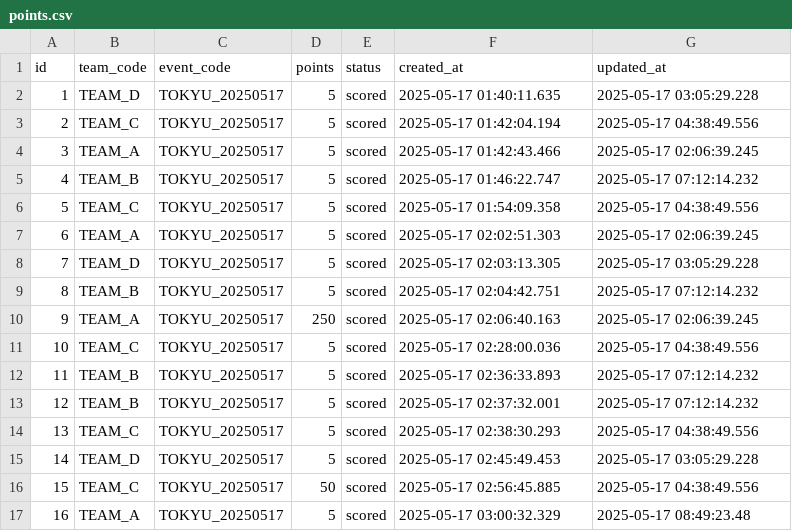
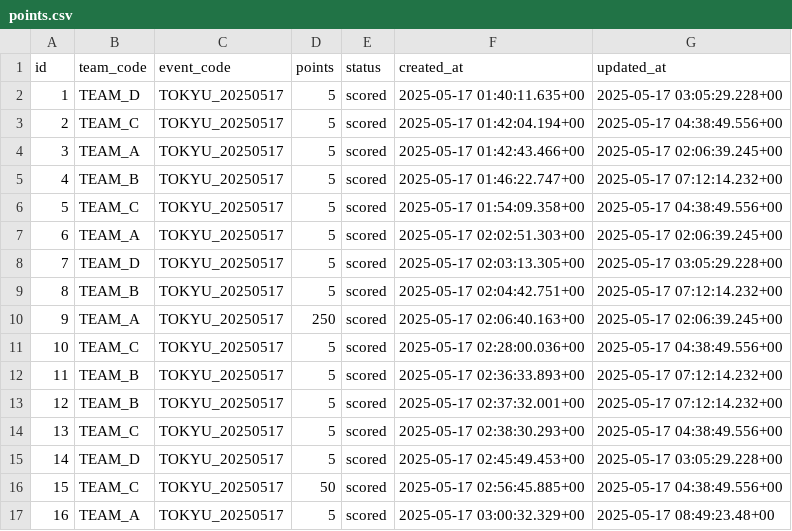
Before and after one commit to wist6ri4-org/realmomotetsu-v2, a CSV file: prisma/csv/points.csv, drawn as a sheet; only a part is shown; the diff covers the shown part only.

```diff
--- a/prisma/csv/points.csv
+++ b/prisma/csv/points.csv
@@ -1,17 +1,17 @@
 id,team_code,event_code,points,status,created_at,updated_at
-1,TEAM_D,TOKYU_20250517,5,scored,2025-05-17 01:40:11.635,2025-05-17 03:05:29.228
-2,TEAM_C,TOKYU_20250517,5,scored,2025-05-17 01:42:04.194,2025-05-17 04:38:49.556
-3,TEAM_A,TOKYU_20250517,5,scored,2025-05-17 01:42:43.466,2025-05-17 02:06:39.245
-4,TEAM_B,TOKYU_20250517,5,scored,2025-05-17 01:46:22.747,2025-05-17 07:12:14.232
-5,TEAM_C,TOKYU_20250517,5,scored,2025-05-17 01:54:09.358,2025-05-17 04:38:49.556
-6,TEAM_A,TOKYU_20250517,5,scored,2025-05-17 02:02:51.303,2025-05-17 02:06:39.245
-7,TEAM_D,TOKYU_20250517,5,scored,2025-05-17 02:03:13.305,2025-05-17 03:05:29.228
-8,TEAM_B,TOKYU_20250517,5,scored,2025-05-17 02:04:42.751,2025-05-17 07:12:14.232
-9,TEAM_A,TOKYU_20250517,250,scored,2025-05-17 02:06:40.163,2025-05-17 02:06:39.245
-10,TEAM_C,TOKYU_20250517,5,scored,2025-05-17 02:28:00.036,2025-05-17 04:38:49.556
-11,TEAM_B,TOKYU_20250517,5,scored,2025-05-17 02:36:33.893,2025-05-17 07:12:14.232
-12,TEAM_B,TOKYU_20250517,5,scored,2025-05-17 02:37:32.001,2025-05-17 07:12:14.232
-13,TEAM_C,TOKYU_20250517,5,scored,2025-05-17 02:38:30.293,2025-05-17 04:38:49.556
-14,TEAM_D,TOKYU_20250517,5,scored,2025-05-17 02:45:49.453,2025-05-17 03:05:29.228
-15,TEAM_C,TOKYU_20250517,50,scored,2025-05-17 02:56:45.885,2025-05-17 04:38:49.556
-16,TEAM_A,TOKYU_20250517,5,scored,2025-05-17 03:00:32.329,2025-05-17 08:49:23.48
+1,TEAM_D,TOKYU_20250517,5,scored,2025-05-17 01:40:11.635+00,2025-05-17 03:05:29.228+00
+2,TEAM_C,TOKYU_20250517,5,scored,2025-05-17 01:42:04.194+00,2025-05-17 04:38:49.556+00
+3,TEAM_A,TOKYU_20250517,5,scored,2025-05-17 01:42:43.466+00,2025-05-17 02:06:39.245+00
+4,TEAM_B,TOKYU_20250517,5,scored,2025-05-17 01:46:22.747+00,2025-05-17 07:12:14.232+00
+5,TEAM_C,TOKYU_20250517,5,scored,2025-05-17 01:54:09.358+00,2025-05-17 04:38:49.556+00
+6,TEAM_A,TOKYU_20250517,5,scored,2025-05-17 02:02:51.303+00,2025-05-17 02:06:39.245+00
+7,TEAM_D,TOKYU_20250517,5,scored,2025-05-17 02:03:13.305+00,2025-05-17 03:05:29.228+00
+8,TEAM_B,TOKYU_20250517,5,scored,2025-05-17 02:04:42.751+00,2025-05-17 07:12:14.232+00
+9,TEAM_A,TOKYU_20250517,250,scored,2025-05-17 02:06:40.163+00,2025-05-17 02:06:39.245+00
+10,TEAM_C,TOKYU_20250517,5,scored,2025-05-17 02:28:00.036+00,2025-05-17 04:38:49.556+00
+11,TEAM_B,TOKYU_20250517,5,scored,2025-05-17 02:36:33.893+00,2025-05-17 07:12:14.232+00
+12,TEAM_B,TOKYU_20250517,5,scored,2025-05-17 02:37:32.001+00,2025-05-17 07:12:14.232+00
+13,TEAM_C,TOKYU_20250517,5,scored,2025-05-17 02:38:30.293+00,2025-05-17 04:38:49.556+00
+14,TEAM_D,TOKYU_20250517,5,scored,2025-05-17 02:45:49.453+00,2025-05-17 03:05:29.228+00
+15,TEAM_C,TOKYU_20250517,50,scored,2025-05-17 02:56:45.885+00,2025-05-17 04:38:49.556+00
+16,TEAM_A,TOKYU_20250517,5,scored,2025-05-17 03:00:32.329+00,2025-05-17 08:49:23.48+00
```
Also changed, not shown: 142 edited cells elsewhere in this file, prisma/csv/documents.csv, prisma/csv/goal_stations.csv, 11 other files.
